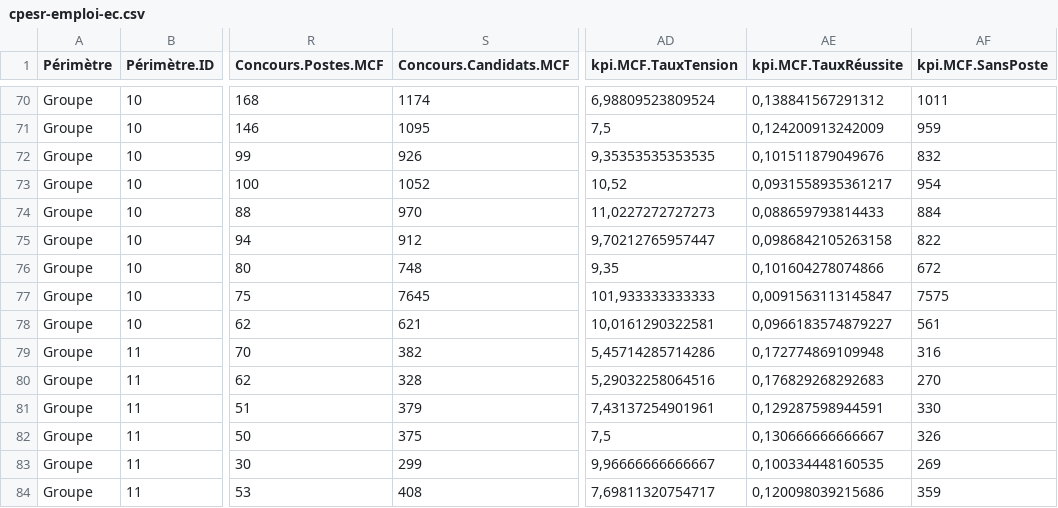
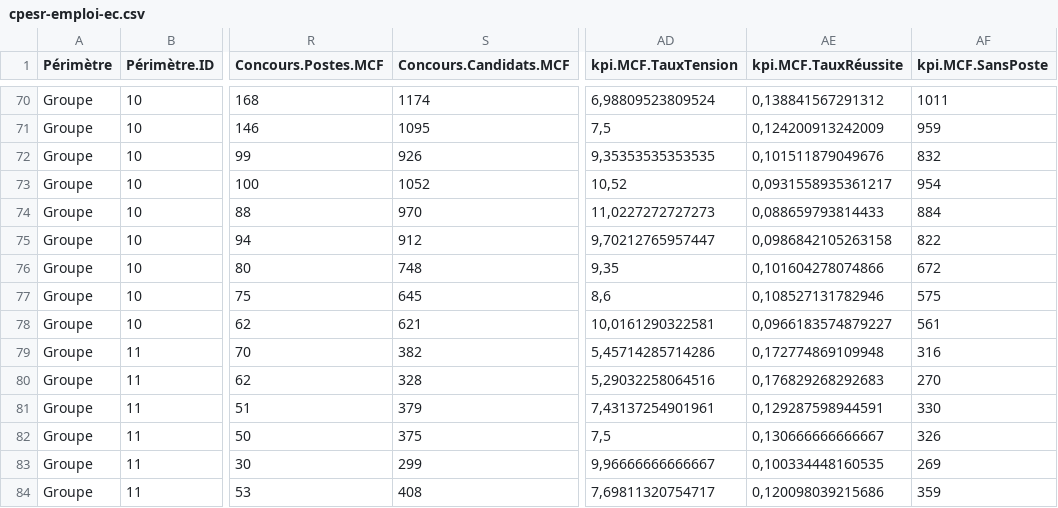
Before and after one commit to cpesr/emploiESR, a CSV file: data/cpesr-emploi-ec.csv, drawn as a sheet; only a part is shown, gaps mark what is left out; the diff names each change by its address in the sheet, - before the commit and + after, or states it on an @@ line.

```diff
--- a/data/cpesr-emploi-ec.csv
+++ b/data/cpesr-emploi-ec.csv
-S77 (Concours.Candidats.MCF): 7645
+S77 (Concours.Candidats.MCF): 645
-AD77 (kpi.MCF.TauxTension): 101,933333333333
+AD77 (kpi.MCF.TauxTension): 8,6
-AE77 (kpi.MCF.TauxRéussite): 0,0091563113145847
+AE77 (kpi.MCF.TauxRéussite): 0,108527131782946
-AF77 (kpi.MCF.SansPoste): 7575
+AF77 (kpi.MCF.SansPoste): 575
```
Also changed, not shown: data/cpesr-emplois-cnu-qualification-concours.csv, 4 other files.
